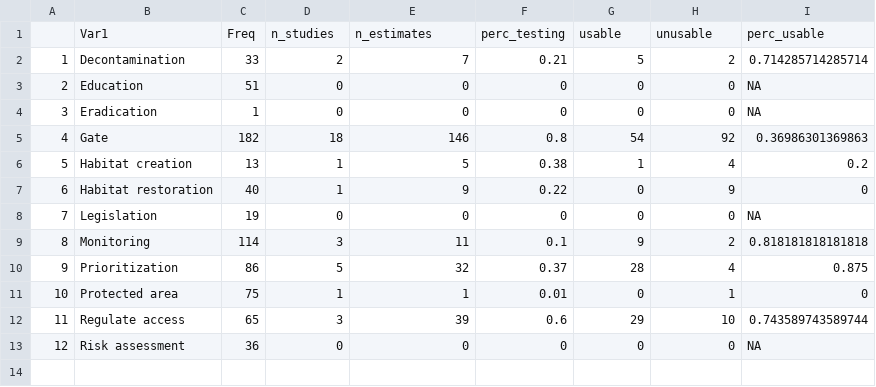
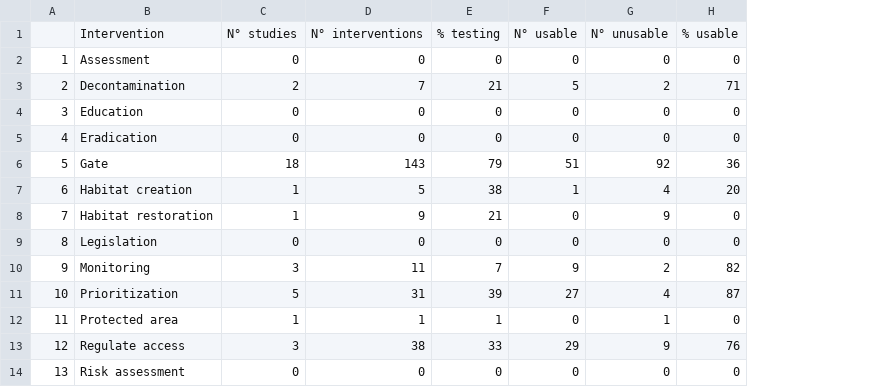
Before and after one commit to StefanoMammola/Analysis_Cave_bat_conservation, a CSV file: Tables/Table_1.csv, drawn as a sheet; removed rows and columns are numbered as before the commit, all else as after; the diff names each change by its address in the sheet, - before the commit and + after, or states it on an @@ line.

```diff
--- a/Tables/Table_1.csv
+++ b/Tables/Table_1.csv
-column C, rows 2-13: 33 | 51 | 1 | 182 | 13 | 40 | 19 | 114 | 86 | 75 | 65 | 36
-column F, rows 2-13: 0.21 | 0 | 0 | 0.8 | 0.38 | 0.22 | 0 | 0.1 | 0.37 | 0.01 | 0.6 | 0
+column E, rows 3-14: 21 | 0 | 0 | 79 | 38 | 21 | 0 | 7 | 39 | 1 | 33 | 0
-column I, rows 2-13: 0.714285714285714 | NA | NA | 0.36986301369863 | 0.2 | 0 | NA | 0.818181818181818 | 0.875 | 0 | 0.743589743589744 | NA
+column H, rows 3-14: 71 | 0 | 0 | 36 | 20 | 0 | 0 | 82 | 87 | 0 | 76 | 0
-row 1:  | Var1 | Freq | n_studies | n_estimates | perc_testing | usable | unusable | perc_usable
+row 1:  | Intervention | N° studies | N° interventions | % testing | N° usable | N° unusable | % usable
+row 2: 1 | Assessment | 0 | 0 | 0 | 0 | 0 | 0
@@ column A renumbered from row 3 down @@
-D6: 146
+D6: 143
-F6: 54
+F6: 51
-D11: 32
+D11: 31
-F11: 28
+F11: 27
-D13: 39
+D13: 38
-G13: 10
+G13: 9
```
Also changed, not shown: 15 other files.
